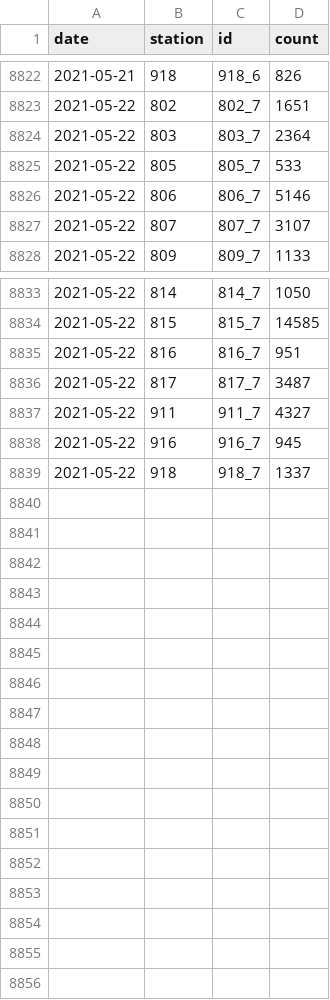
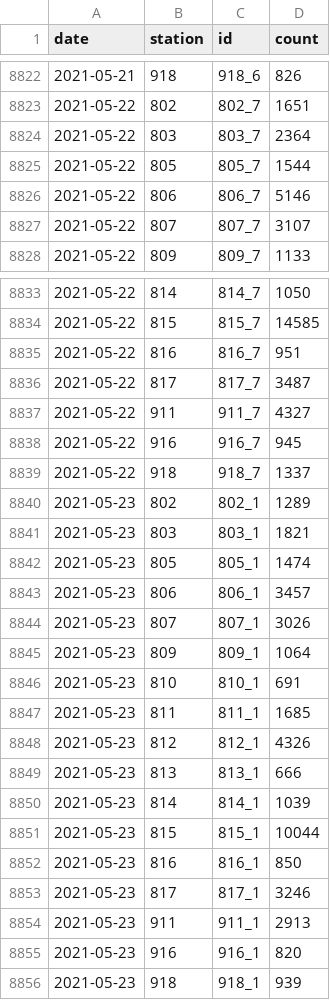
Before and after one commit to jwoLondon/mobv, a CSV file: data/basel/StationDailyTimeSeries-Foot.csv, drawn as a sheet; only a part is shown, gaps mark what is left out.

```diff
--- a/data/basel/StationDailyTimeSeries-Foot.csv
+++ b/data/basel/StationDailyTimeSeries-Foot.csv
@@ -8824,3 +8824,3 @@ date,station,id,count
 2021-05-22,803,803_7,2364
-2021-05-22,805,805_7,533
+2021-05-22,805,805_7,1544
 2021-05-22,806,806_7,5146
@@ -8839 +8839,18 @@ date,station,id,count
 2021-05-22,918,918_7,1337
+2021-05-23,802,802_1,1289
+2021-05-23,803,803_1,1821
+2021-05-23,805,805_1,1474
+2021-05-23,806,806_1,3457
+2021-05-23,807,807_1,3026
+2021-05-23,809,809_1,1064
+2021-05-23,810,810_1,691
+2021-05-23,811,811_1,1685
+2021-05-23,812,812_1,4326
+2021-05-23,813,813_1,666
+2021-05-23,814,814_1,1039
+2021-05-23,815,815_1,10044
+2021-05-23,816,816_1,850
+2021-05-23,817,817_1,3246
+2021-05-23,911,911_1,2913
+2021-05-23,916,916_1,820
+2021-05-23,918,918_1,939
```
Also changed, not shown: data/basel/StationDailyTimeSeries-Bicycle.csv.
